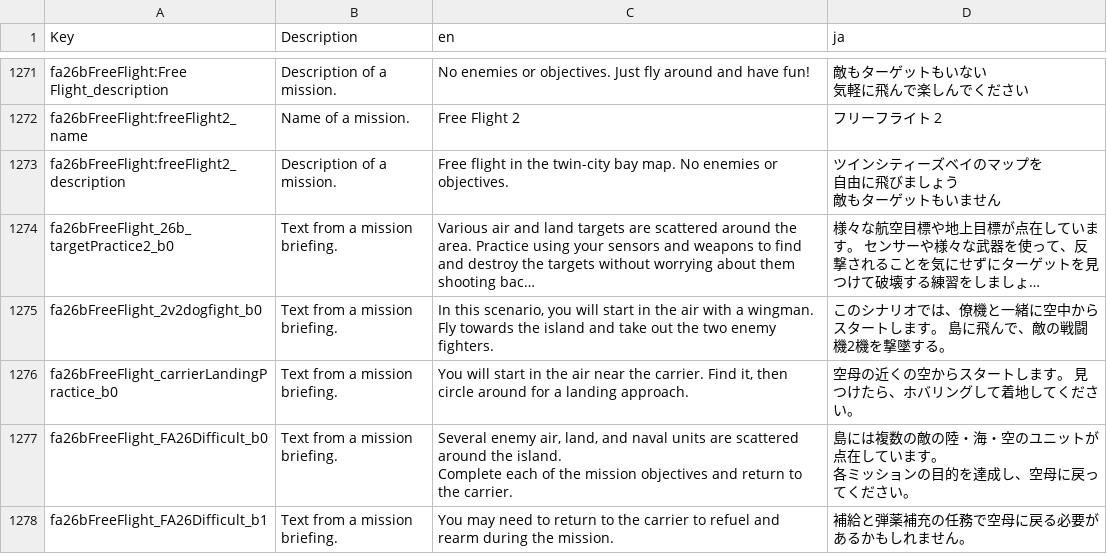
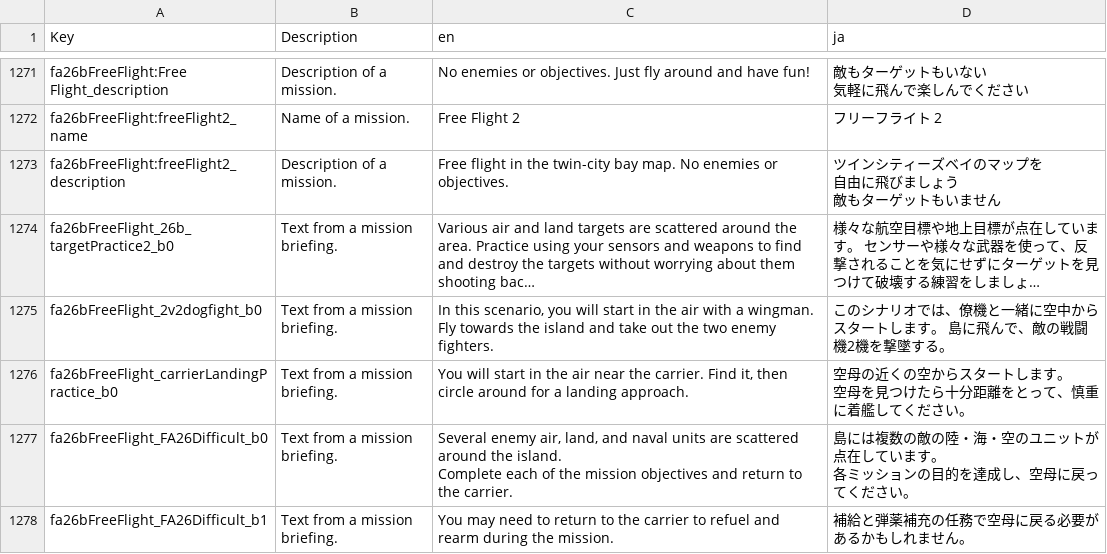
Before and after one commit to omiyama/VTOLVR_JP, a CSV file: VTOLVR_Strings_ja.csv, drawn as a sheet; only a part is shown, gaps mark what is left out; long unchanged cells end in …; ↵ is a line break in a cell; the diff names each change by its address in the sheet, - before the commit and + after, or states it on an @@ line.

Commit message:
●20210331_hideG
FA26の訓練なのにホバリングで着地と間違っていたので修正

```diff
--- a/VTOLVR_Strings_ja.csv
+++ b/VTOLVR_Strings_ja.csv
-D1276 (ja): 空母の近くの空からスタートします。 見つけたら、ホバリングして着地してください。
+D1276 (ja): 空母の近くの空からスタートします。 ↵ 空母を見つけたら十分距離をとって、慎重に着艦してください。
```
